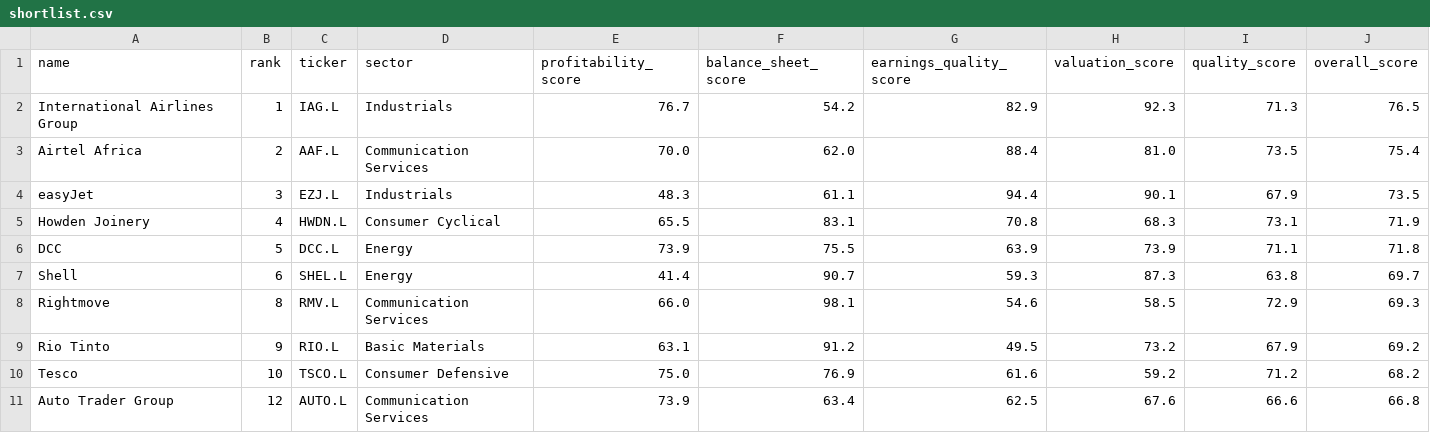
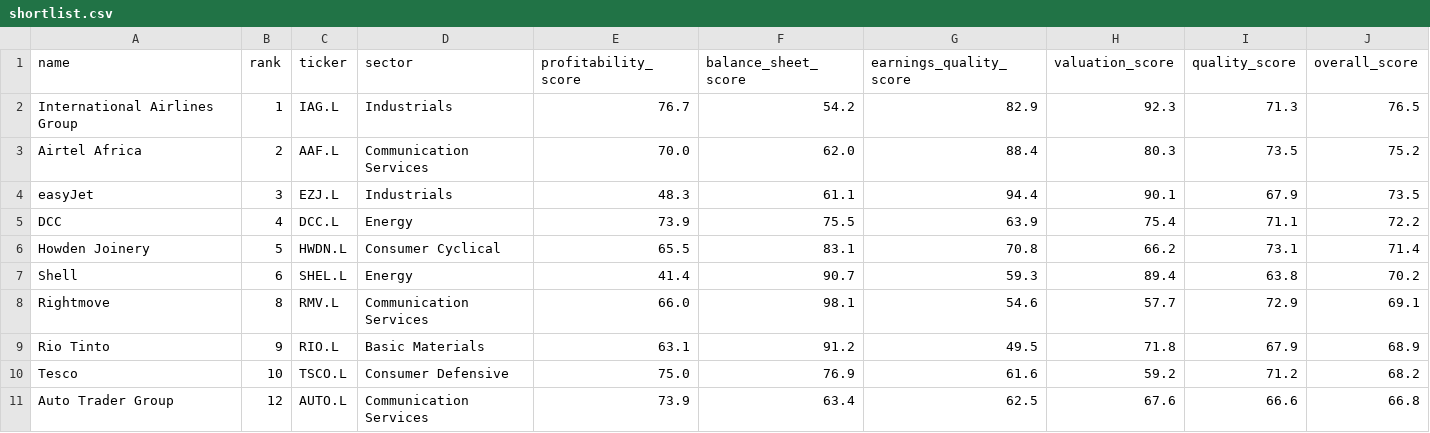
Before and after one commit to jathnagulan-cmd/ftse-quality-scorecard, a CSV file: outputs/shortlist.csv, drawn as a sheet.

```diff
--- a/outputs/shortlist.csv
+++ b/outputs/shortlist.csv
@@ -2,9 +2,9 @@ name,rank,ticker,sector,profitability_score,balance_sheet_score,earnings_quality
 International Airlines Group,1,IAG.L,Industrials,76.7,54.2,82.9,92.3,71.3,76.5
-Airtel Africa,2,AAF.L,Communication Services,70.0,62.0,88.4,81.0,73.5,75.4
+Airtel Africa,2,AAF.L,Communication Services,70.0,62.0,88.4,80.3,73.5,75.2
 easyJet,3,EZJ.L,Industrials,48.3,61.1,94.4,90.1,67.9,73.5
-Howden Joinery,4,HWDN.L,Consumer Cyclical,65.5,83.1,70.8,68.3,73.1,71.9
-DCC,5,DCC.L,Energy,73.9,75.5,63.9,73.9,71.1,71.8
-Shell,6,SHEL.L,Energy,41.4,90.7,59.3,87.3,63.8,69.7
-Rightmove,8,RMV.L,Communication Services,66.0,98.1,54.6,58.5,72.9,69.3
-Rio Tinto,9,RIO.L,Basic Materials,63.1,91.2,49.5,73.2,67.9,69.2
+DCC,4,DCC.L,Energy,73.9,75.5,63.9,75.4,71.1,72.2
+Howden Joinery,5,HWDN.L,Consumer Cyclical,65.5,83.1,70.8,66.2,73.1,71.4
+Shell,6,SHEL.L,Energy,41.4,90.7,59.3,89.4,63.8,70.2
+Rightmove,8,RMV.L,Communication Services,66.0,98.1,54.6,57.7,72.9,69.1
+Rio Tinto,9,RIO.L,Basic Materials,63.1,91.2,49.5,71.8,67.9,68.9
 Tesco,10,TSCO.L,Consumer Defensive,75.0,76.9,61.6,59.2,71.2,68.2
```
Also changed, not shown: data/universe.csv, outputs/overall.csv, 5 other files.
